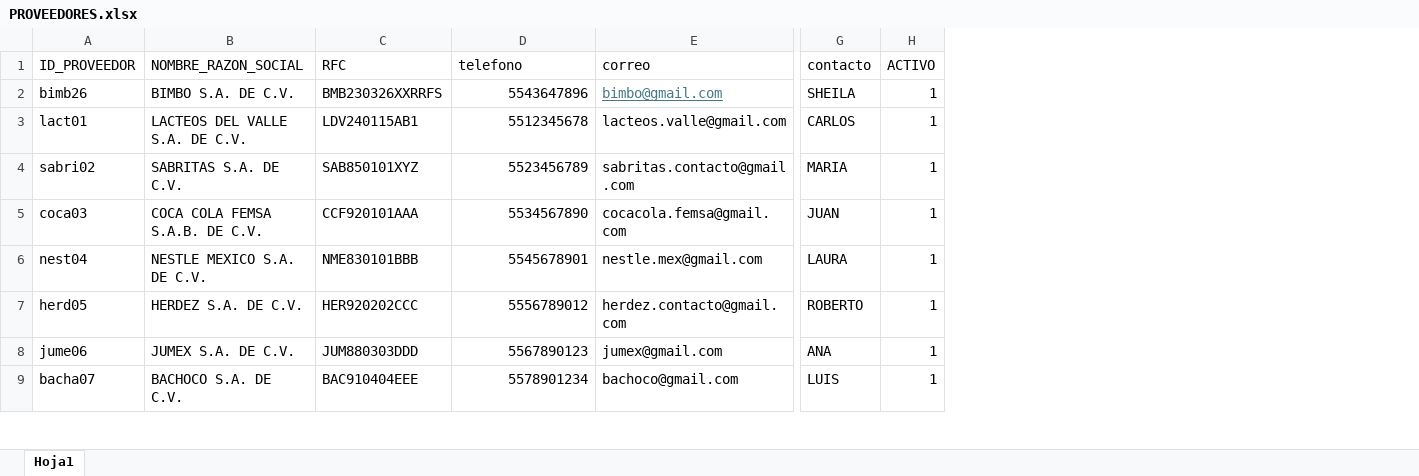
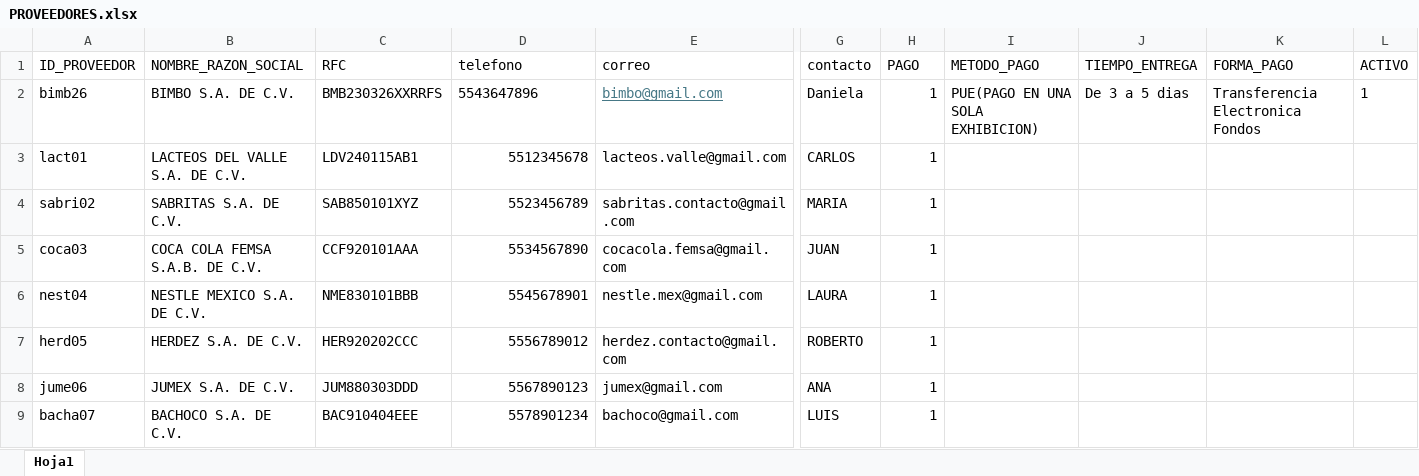
Before and after one commit to marylumtz/OrdendeComprasRST, an Excel workbook: src/main/java/com/mycompany/ocxrst/BASES/PROVEEDORES.xlsx, sheet Hoja1, drawn as a sheet; only a part is shown, gaps mark what is left out; values as stored, in another font and other column widths than the file's, no borders; the diff covers the shown part only; the diff names each change by its address in the sheet, - before the commit and + after, or states it on an @@ line.

```diff
--- a/src/main/java/com/mycompany/ocxrst/BASES/PROVEEDORES.xlsx (sheet Hoja1)
+++ b/src/main/java/com/mycompany/ocxrst/BASES/PROVEEDORES.xlsx (sheet Hoja1)
+column I (METODO_PAGO), row 2: PUE(PAGO EN UNA SOLA EXHIBICION)
+column J (TIEMPO_ENTREGA), row 2: De 3 a 5 dias
+column K (FORMA_PAGO), row 2: Transferencia Electronica Fondos
+column L (ACTIVO), row 2: 1
-H1: ACTIVO
+H1: PAGO
-D2 alignment: right
+D2 alignment: left
-G2 (contacto): SHEILA
+G2 (contacto): Daniela
```
Also changed, not shown: 1 added row elsewhere in this sheet, src/main/java/com/mycompany/ocxrst/BASES/INTORDENDECOMPRA.xlsx, src/main/java/com/mycompany/ocxrst/BASES/REGISTROC.xlsx, 13 other files.
